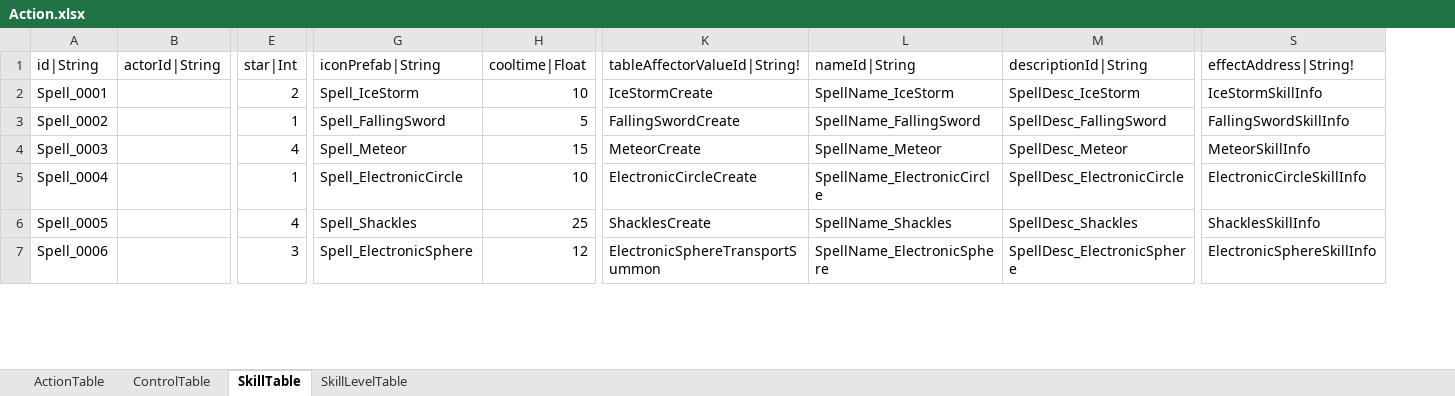
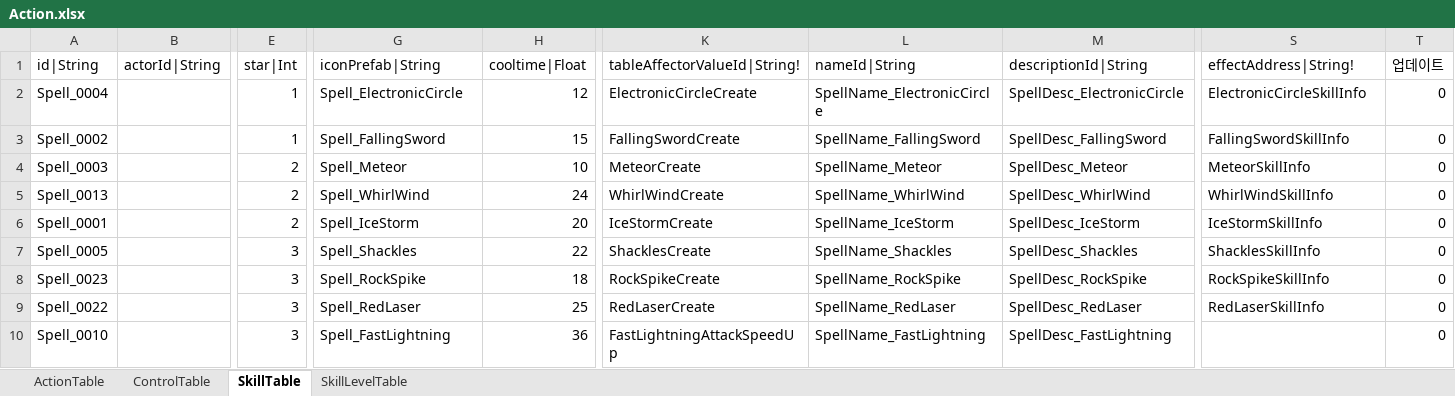
Before and after one commit to hayannal/ProjectNameless, an Excel workbook: Excel/Action.xlsx, sheet SkillTable, drawn as a sheet; only a part is shown, gaps mark what is left out; values as stored, in another font and other column widths than the file's, no borders; addresses are those after the commit; rows hold the shown columns only; the diff covers the shown part only; the diff names each change by its address in the sheet, - before the commit and + after, or states it on an @@ line.

```diff
--- a/Excel/Action.xlsx (sheet SkillTable)
+++ b/Excel/Action.xlsx (sheet SkillTable)
+column T (업데이트), rows 2-4: all 0; rows 6-8: all 0
-A2 (id|String): Spell_0001
+A2 (id|String): Spell_0004
-E2 (star|Int): 2
+E2 (star|Int): 1
-G2 (iconPrefab|String): Spell_IceStorm
+G2 (iconPrefab|String): Spell_ElectronicCircle
-H2 (cooltime|Float): 10
+H2 (cooltime|Float): 12
-K2 (tableAffectorValueId|String!): IceStormCreate
+K2 (tableAffectorValueId|String!): ElectronicCircleCreate
-L2 (nameId|String): SpellName_IceStorm
+L2 (nameId|String): SpellName_ElectronicCircle
-M2 (descriptionId|String): SpellDesc_IceStorm
+M2 (descriptionId|String): SpellDesc_ElectronicCircle
-S2 (effectAddress|String!): IceStormSkillInfo
+S2 (effectAddress|String!): ElectronicCircleSkillInfo
-H3 (cooltime|Float): 5
+H3 (cooltime|Float): 15
-E4 (star|Int): 4
+E4 (star|Int): 2
-H4 (cooltime|Float): 15
+H4 (cooltime|Float): 10
+row 5: Spell_0013 |  | 2 | Spell_WhirlWind | 24 | WhirlWindCreate | SpellName_WhirlWind | SpellDesc_WhirlWind | WhirlWindSkillInfo | 0
-A6 (id|String): Spell_0004
+A6 (id|String): Spell_0001
-E6 (star|Int): 1
+E6 (star|Int): 2
-G6 (iconPrefab|String): Spell_ElectronicCircle
+G6 (iconPrefab|String): Spell_IceStorm
-H6 (cooltime|Float): 10
+H6 (cooltime|Float): 20
-K6 (tableAffectorValueId|String!): ElectronicCircleCreate
+K6 (tableAffectorValueId|String!): IceStormCreate
-L6 (nameId|String): SpellName_ElectronicCircle
+L6 (nameId|String): SpellName_IceStorm
-M6 (descriptionId|String): SpellDesc_ElectronicCircle
+M6 (descriptionId|String): SpellDesc_IceStorm
-S6 (effectAddress|String!): ElectronicCircleSkillInfo
+S6 (effectAddress|String!): IceStormSkillInfo
-E7 (star|Int): 4
+E7 (star|Int): 3
-H7 (cooltime|Float): 25
+H7 (cooltime|Float): 22
-A8 (id|String): Spell_0006
+A8 (id|String): Spell_0023
-G8 (iconPrefab|String): Spell_ElectronicSphere
+G8 (iconPrefab|String): Spell_RockSpike
-H8 (cooltime|Float): 12
+H8 (cooltime|Float): 18
-K8 (tableAffectorValueId|String!): ElectronicSphereTransportSummon
+K8 (tableAffectorValueId|String!): RockSpikeCreate
-L8 (nameId|String): SpellName_ElectronicSphere
+L8 (nameId|String): SpellName_RockSpike
-M8 (descriptionId|String): SpellDesc_ElectronicSphere
+M8 (descriptionId|String): SpellDesc_RockSpike
-S8 (effectAddress|String!): ElectronicSphereSkillInfo
+S8 (effectAddress|String!): RockSpikeSkillInfo
+row 9: Spell_0022 |  | 3 | Spell_RedLaser | 25 | RedLaserCreate | SpellName_RedLaser | SpellDesc_RedLaser | RedLaserSkillInfo | 0
+row 10: Spell_0010 |  | 3 | Spell_FastLightning | 36 | FastLightningAttackSpeedUp | SpellName_FastLightning | SpellDesc_FastLightning |  | 0
```
Also changed, not shown: 4 added rows, 12 removed rows and 17 edited cells elsewhere in this sheet, 1 other file.
